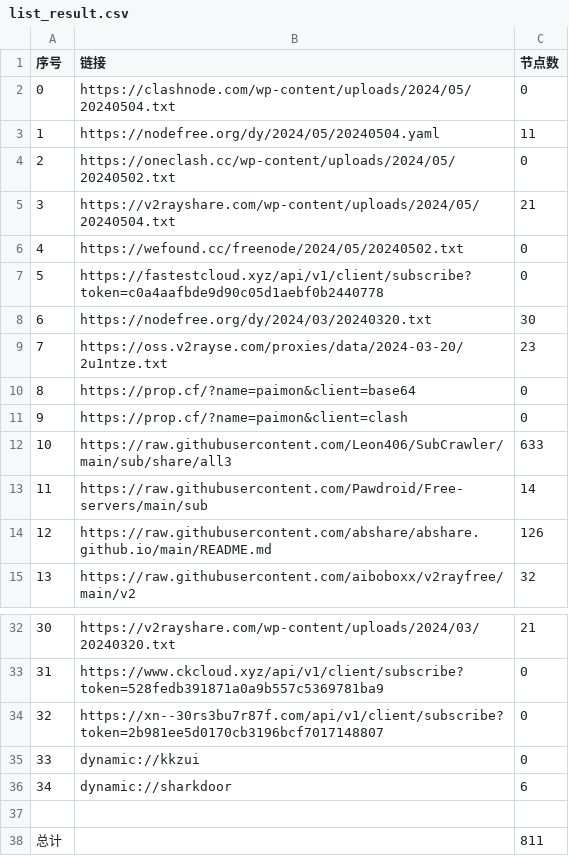
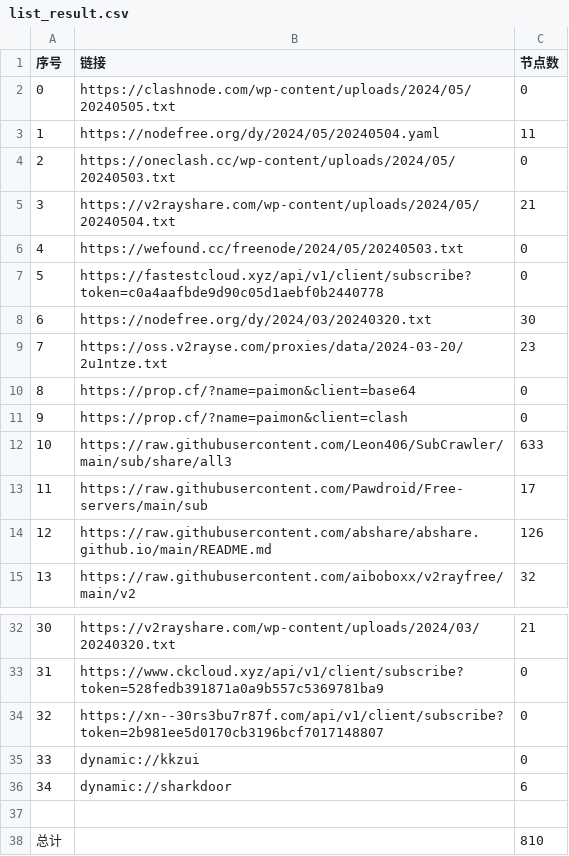
Before and after one commit to wudongdefeng/free, a CSV file: freevm/list_result.csv, drawn as a sheet; only a part is shown, gaps mark what is left out.

```diff
--- a/freevm/list_result.csv
+++ b/freevm/list_result.csv
@@ -1,7 +1,7 @@
 序号,链接,节点数
-0,https://clashnode.com/wp-content/uploads/2024/05/20240504.txt,0
+0,https://clashnode.com/wp-content/uploads/2024/05/20240505.txt,0
 1,https://nodefree.org/dy/2024/05/20240504.yaml,11
-2,https://oneclash.cc/wp-content/uploads/2024/05/20240502.txt,0
+2,https://oneclash.cc/wp-content/uploads/2024/05/20240503.txt,0
 3,https://v2rayshare.com/wp-content/uploads/2024/05/20240504.txt,21
-4,https://wefound.cc/freenode/2024/05/20240502.txt,0
+4,https://wefound.cc/freenode/2024/05/20240503.txt,0
 5,https://fastestcloud.xyz/api/v1/client/subscribe?token=c0a4aafbde9d90c05d1aebf0b2440778,0
@@ -12,3 +12,3 @@
 10,https://raw.githubusercontent.com/Leon406/SubCrawler/main/sub/share/all3,633
-11,https://raw.githubusercontent.com/Pawdroid/Free-servers/main/sub,14
+11,https://raw.githubusercontent.com/Pawdroid/Free-servers/main/sub,17
 12,https://raw.githubusercontent.com/abshare/abshare.github.io/main/README.md,126
@@ -37,2 +37,2 @@
 
-总计,,811
+总计,,810
```
Also changed, not shown: 23 other files.
